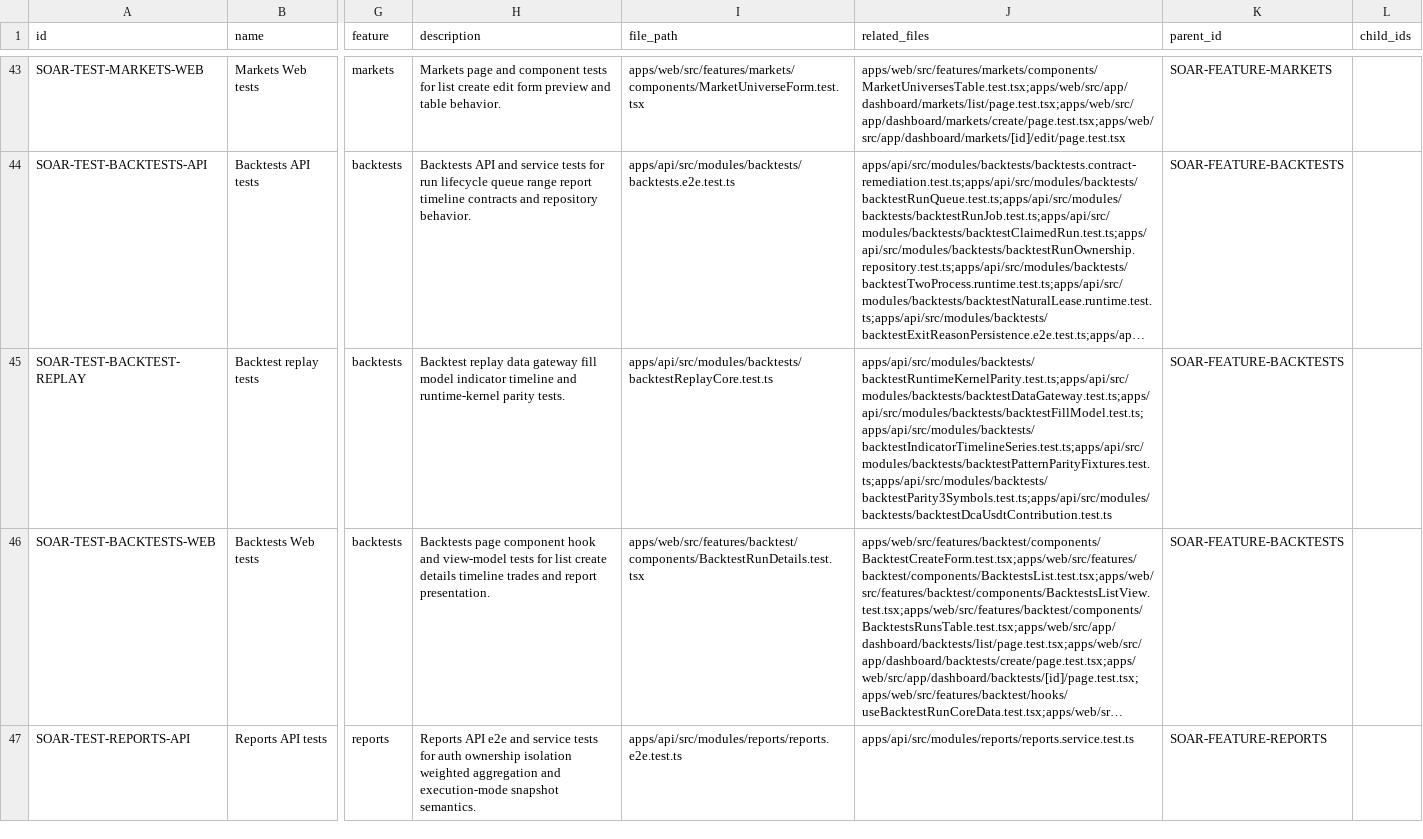
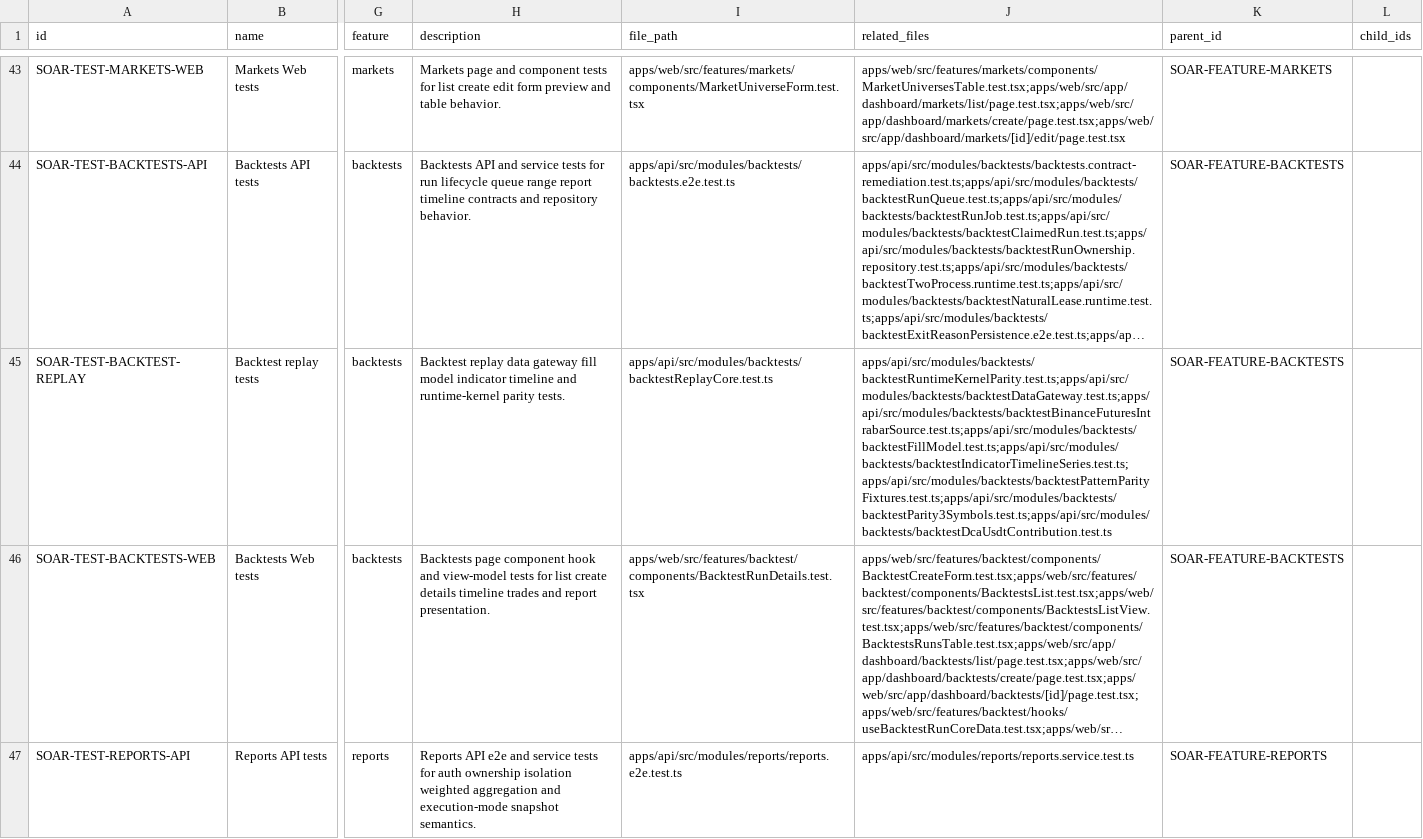
Before and after one commit to Wroblewski-Patryk/Soar, a CSV file: docs/architecture/registry/tests.csv, drawn as a sheet; only a part is shown, gaps mark what is left out; long unchanged cells end in …; the diff names each change by its address in the sheet, - before the commit and + after, or states it on an @@ line.

Commit message:
feat(backtest): verify bounded Binance USD-M intrabar trade order

```diff
--- a/docs/architecture/registry/tests.csv
+++ b/docs/architecture/registry/tests.csv
-J45 (related_files): apps/api/src/modules/backtests/backtestRuntimeKernelParity.test.ts;apps/api/src/modules/backtests/backtestDataGateway.test.ts;apps/api/src/modules/backtests/backtestFillModel.test.ts;apps/api/src/modules/backtests/backtestIndicatorTimelineSeries.test.ts;apps/api/src/modules/backtests/backtestPatternParityFixtures.test.ts;apps/api/src/modules/backtests/backtestParity3Symbols.test.ts;apps/api/src/modules/backtests/backtestDcaUsdtContribution.test.ts
+J45 (related_files): apps/api/src/modules/backtests/backtestRuntimeKernelParity.test.ts;apps/api/src/modules/backtests/backtestDataGateway.test.ts;apps/api/src/modules/backtests/backtestBinanceFuturesIntrabarSource.test.ts;apps/api/src/modules/backtests/backtestFillModel.test.ts;apps/api/src/modules/backtests/backtestIndicatorTimelineSeries.test.ts;apps/api/src/modules/backtests/backtestPatternParityFixtures.test.ts;apps/api/src/modules/backtests/backtestParity3Symbols.test.ts;apps/api/src/modules/backtests/backtestDcaUsdtContribution.test.ts
```
Also changed, not shown: 12 other files.
